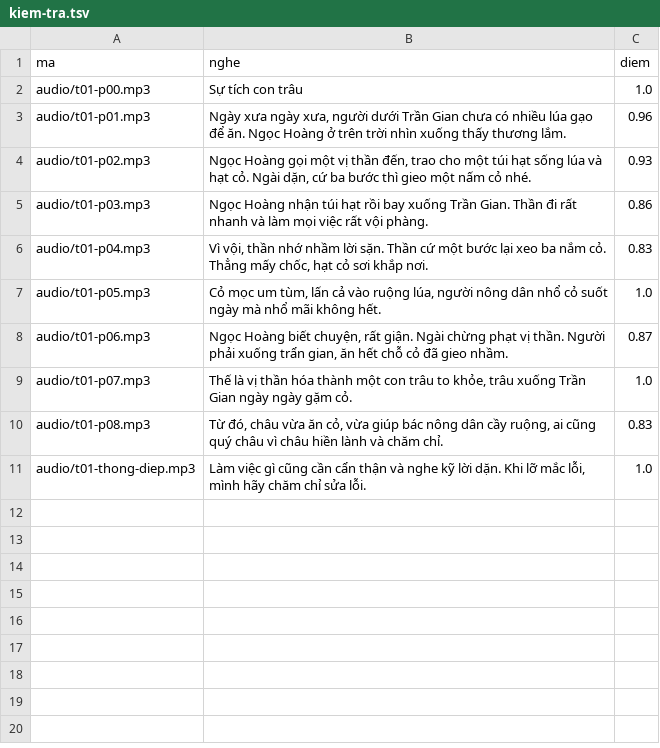
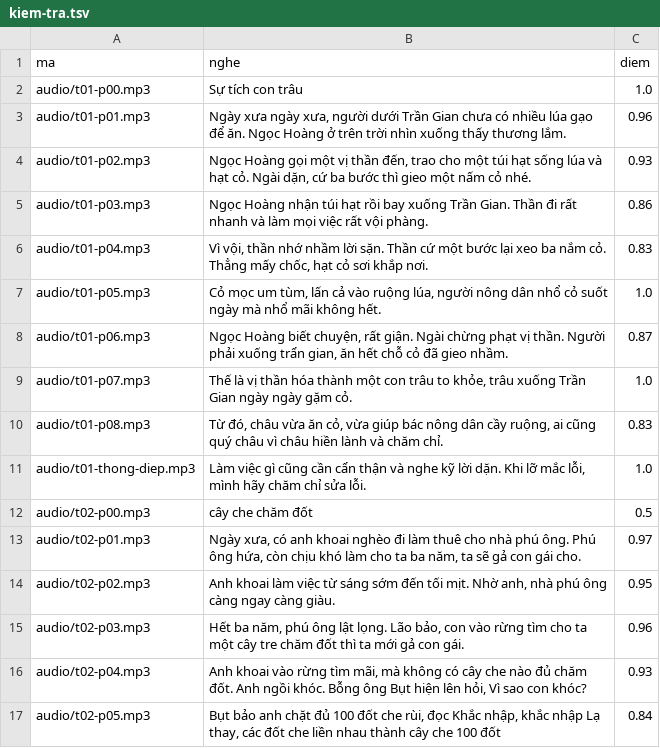
Before and after one commit to CVCEC/truyencotich, a TSV file: giong-ai/kiem-tra.tsv, drawn as a sheet.

```diff
--- a/giong-ai/kiem-tra.tsv
+++ b/giong-ai/kiem-tra.tsv
@@ -11 +11,7 @@ audio/t01-p08.mp3	Từ đó, châu vừa ăn cỏ, vừa giúp bác nông dân c
 audio/t01-thong-diep.mp3	Làm việc gì cũng cần cẩn thận và nghe kỹ lời dặn. Khi lỡ mắc lỗi, mình hãy chăm chỉ sửa lỗi.	1.0
+audio/t02-p00.mp3	cây che chăm đốt	0.5
+audio/t02-p01.mp3	Ngày xưa, có anh khoai nghèo đi làm thuê cho nhà phú ông. Phú ông hứa, còn chịu khó làm cho ta ba năm, ta sẽ gả con gái cho.	0.97
+audio/t02-p02.mp3	Anh khoai làm việc từ sáng sớm đến tối mịt. Nhờ anh, nhà phú ông càng ngay càng giàu.	0.95
+audio/t02-p03.mp3	Hết ba năm, phú ông lật lọng. Lão bảo, con vào rừng tìm cho ta một cây tre chăm đốt thì ta mới gả con gái.	0.96
+audio/t02-p04.mp3	Anh khoai vào rừng tìm mãi, mà không có cây che nào đủ chăm đốt. Anh ngồi khóc. Bỗng ông Bụt hiện lên hỏi, Vì sao con khóc?	0.93
+audio/t02-p05.mp3	Bụt bảo anh chặt đủ 100 đốt che rùi, đọc Khắc nhập, khắc nhập Lạ thay, các đốt che liền nhau thành cây che 100 đốt	0.84
```
Also changed, not shown: 8 other files.
